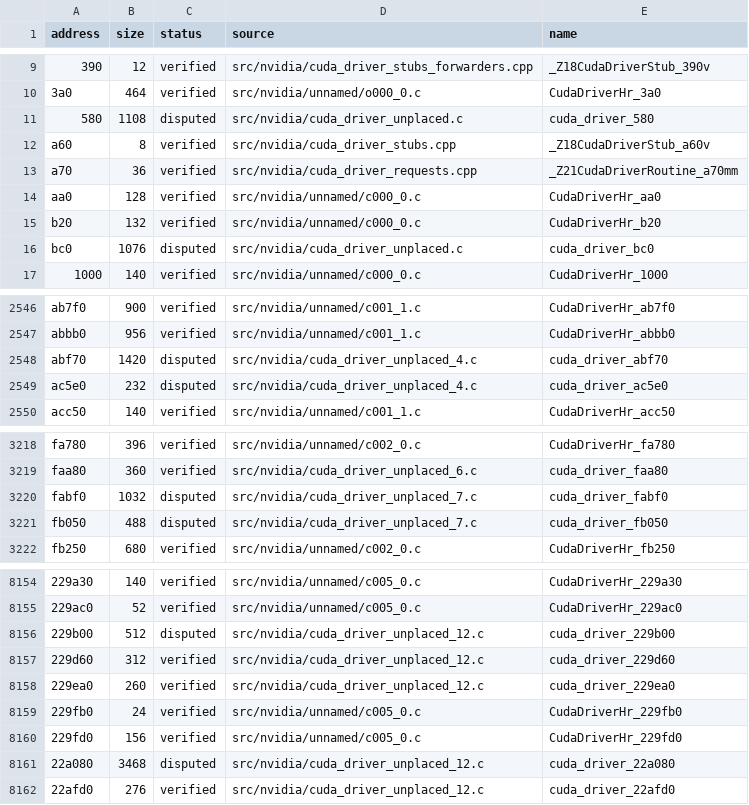
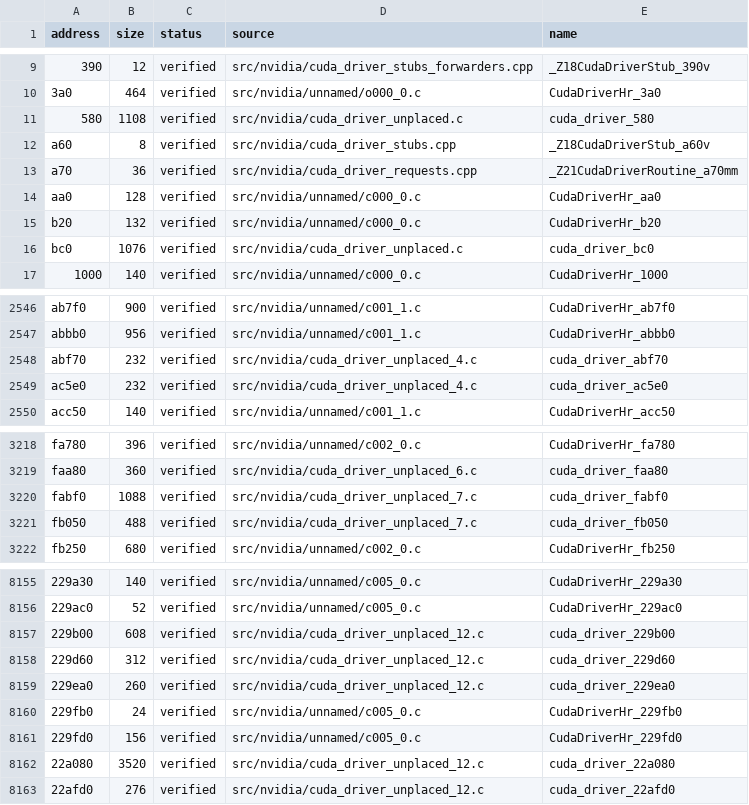
Before and after one commit to vexcited/FireEmblemFortunesWeave, a CSV file: data/ledger/subsdk1.csv, drawn as a sheet; only a part is shown, gaps mark what is left out; addresses are those after the commit; the diff covers the shown part only; the diff names each change by its address in the sheet, - before the commit and + after, or states it on an @@ line.

```diff
--- a/data/ledger/subsdk1.csv
+++ b/data/ledger/subsdk1.csv
-C11 (status): disputed
+C11 (status): verified
-C16 (status): disputed
+C16 (status): verified
-B2548 (size): 1420
+B2548 (size): 232
-C2548:C2549 (status): disputed
+C2548:C2549 (status): verified
-B3220 (size): 1032
+B3220 (size): 1088
-C3220:C3221 (status): disputed
+C3220:C3221 (status): verified
-B8157 (size): 512
+B8157 (size): 608
-C8157 (status): disputed
+C8157 (status): verified
-B8162 (size): 3468
+B8162 (size): 3520
-C8162 (status): disputed
+C8162 (status): verified
```
Also changed, not shown: 1 added row and 133 edited cells elsewhere in this file, 14 other files.
